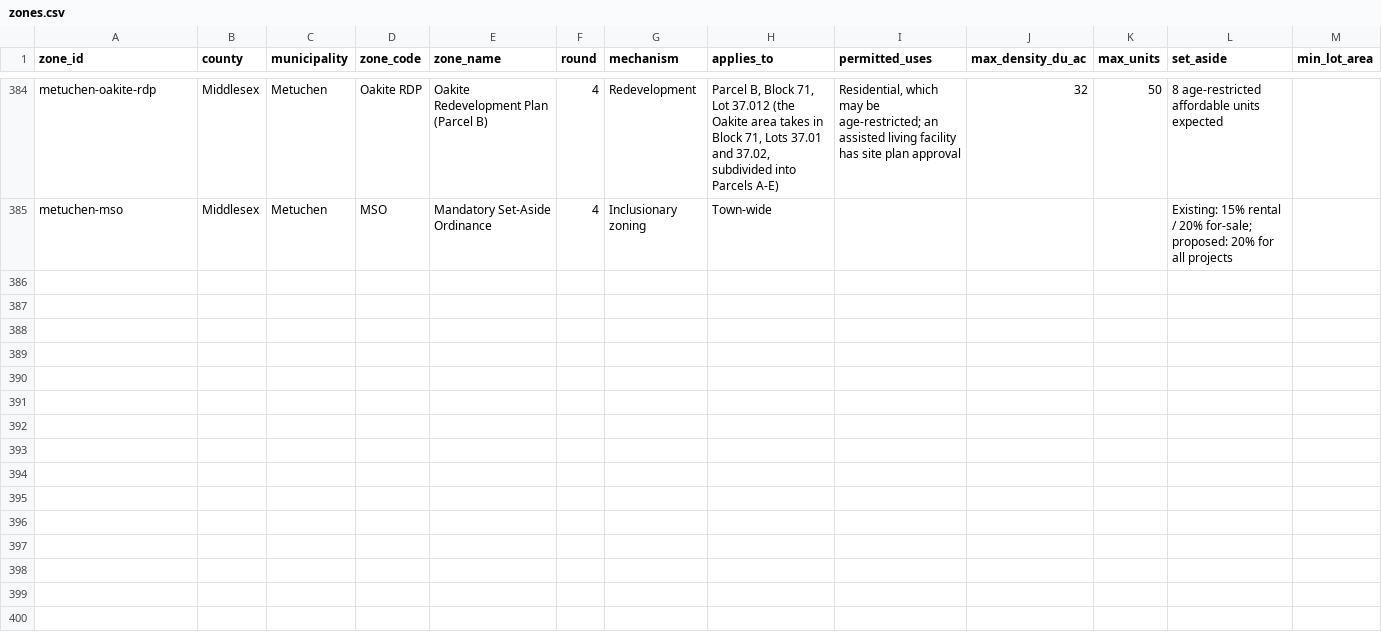
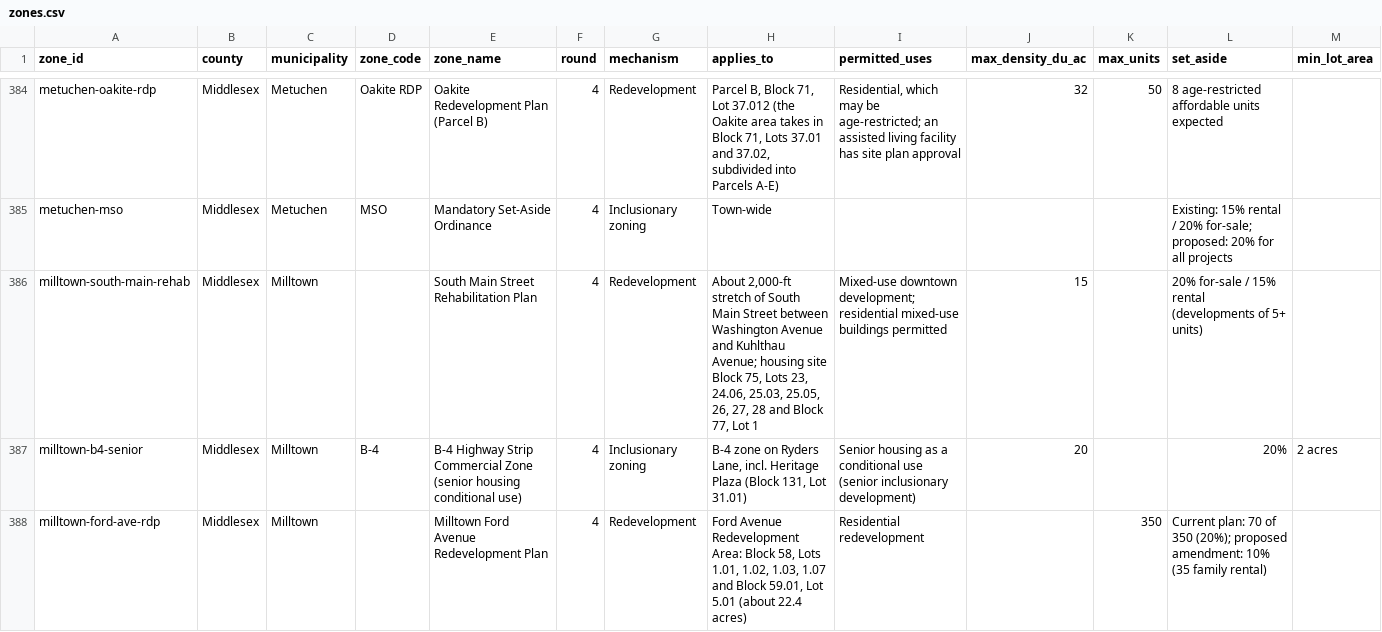
Before and after one commit to nickrogers280-coder/nj-round4-map, a CSV file: data/zones.csv, drawn as a sheet; only a part is shown, gaps mark what is left out; rows hold the shown columns only; the diff covers the shown part only; the diff names each change by its address in the sheet, - before the commit and + after, or states it on an @@ line.

```diff
--- a/data/zones.csv
+++ b/data/zones.csv
+row 386: milltown-south-main-rehab | Middlesex | Milltown |  | South Main Street Rehabilitation Plan | 4 | Redevelopment | About 2,000-ft stretch of South Main Street between Washington Avenue and Kuhlthau Avenue; housing site Block 75, Lots 23, 24.06, 25.03, 25.05, 26, 27, 28 and Block 77, Lot 1 | Mixed-use downtown development; residential mixed-use buildings permitted | 15 |  | 20% for-sale / 15% rental (developments of 5+ units)
+row 387: milltown-b4-senior | Middlesex | Milltown | B-4 | B-4 Highway Strip Commercial Zone (senior housing conditional use) | 4 | Inclusionary zoning | B-4 zone on Ryders Lane, incl. Heritage Plaza (Block 131, Lot 31.01) | Senior housing as a conditional use (senior inclusionary development) | 20 |  | 20% | 2 acres
+row 388: milltown-ford-ave-rdp | Middlesex | Milltown |  | Milltown Ford Avenue Redevelopment Plan | 4 | Redevelopment | Ford Avenue Redevelopment Area: Block 58, Lots 1.01, 1.02, 1.03, 1.07 and Block 59.01, Lot 5.01 (about 22.4 acres) | Residential redevelopment |  | 350 | Current plan: 70 of 350 (20%); proposed amendment: 10% (35 family rental)
```
Also changed, not shown: 8 added rows elsewhere in this file, data/extraction_log.csv, 1 other file.
